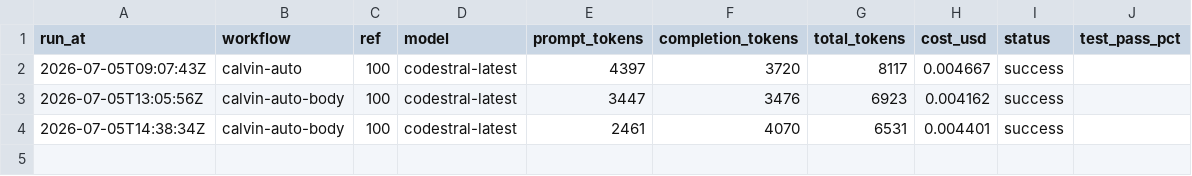
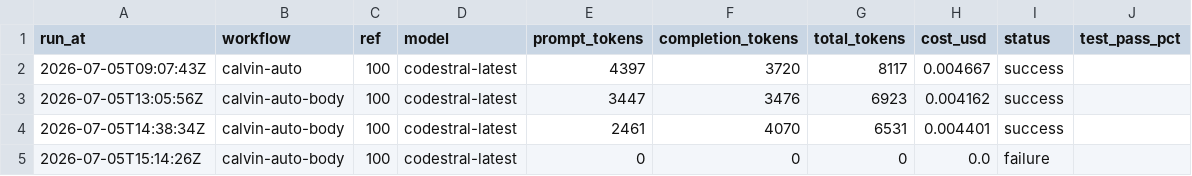
Before and after one commit to Malstrom/synca, a CSV file: backend/api/.calvin/reports/runs.csv, drawn as a sheet.

Commit message:
chore: calvin run report — calvin-auto-body ref #100

```diff
--- a/backend/api/.calvin/reports/runs.csv
+++ b/backend/api/.calvin/reports/runs.csv
@@ -4 +4,2 @@ run_at,workflow,ref,model,prompt_tokens,completion_tokens,total_tokens,cost_usd,
 2026-07-05T14:38:34Z,calvin-auto-body,100,codestral-latest,2461,4070,6531,0.004401,success,
+2026-07-05T15:14:26Z,calvin-auto-body,100,codestral-latest,0,0,0,0.0,failure,
```
Also changed, not shown: 1 other file.
